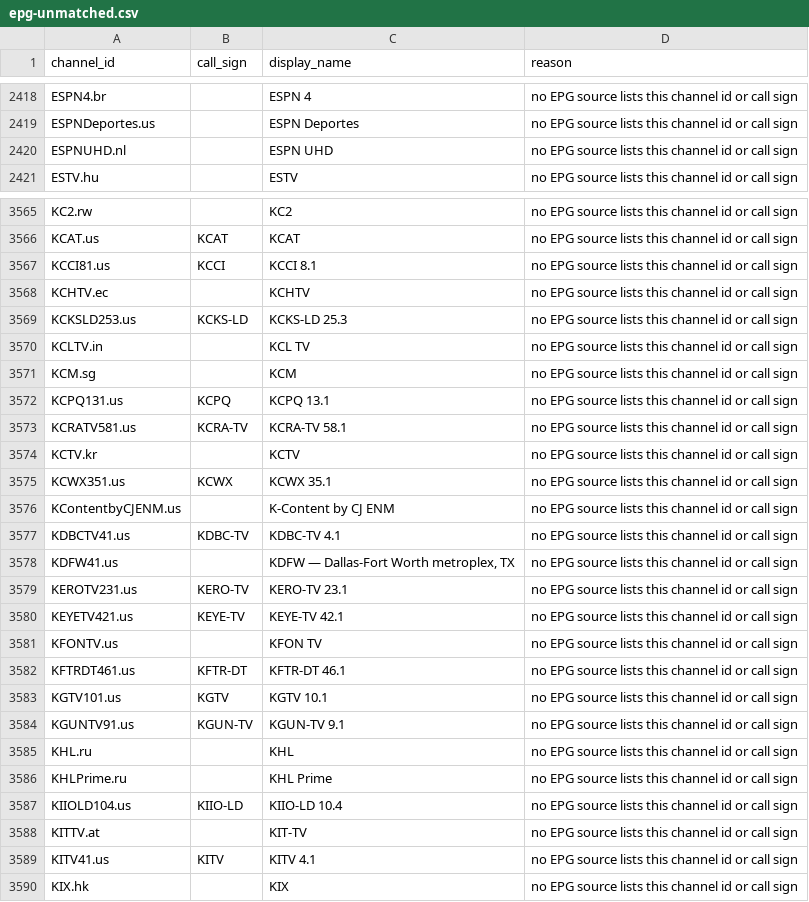
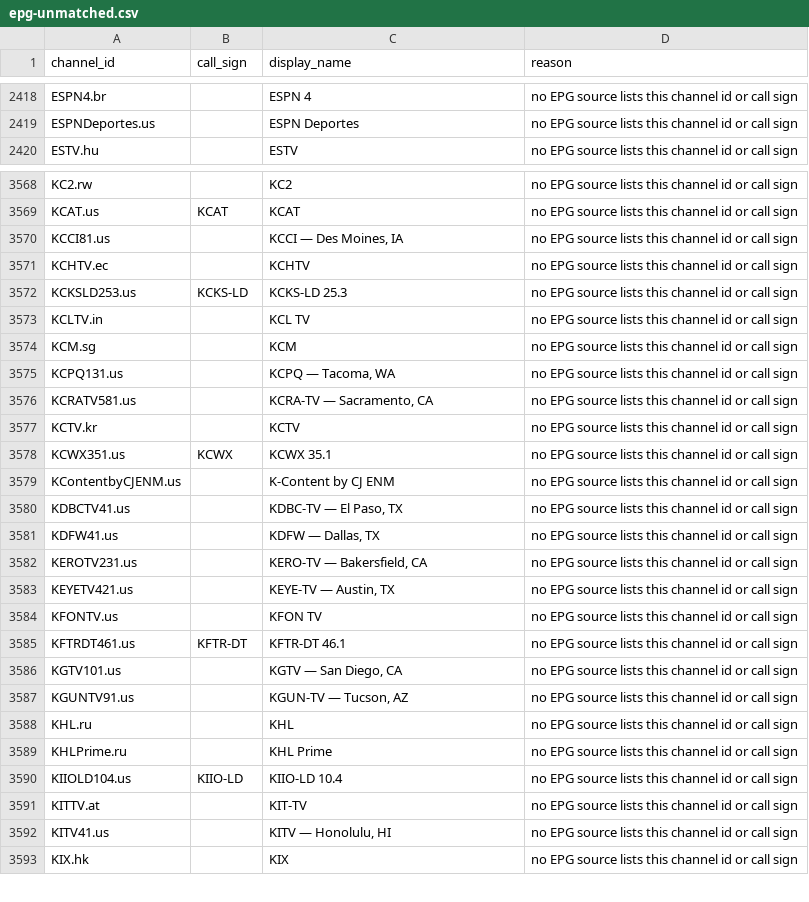
Before and after one commit to 7000premiumchannels/android-tv-guru-playlists, a CSV file: reports/epg-unmatched.csv, drawn as a sheet; only a part is shown, gaps mark what is left out; the diff covers the shown part only.

```diff
--- a/reports/epg-unmatched.csv
+++ b/reports/epg-unmatched.csv
@@ -2419,3 +2419,2 @@ ESPN4.br,,ESPN 4,no EPG source lists this channel id or call sign
 ESPNDeportes.us,,ESPN Deportes,no EPG source lists this channel id or call sign
-ESPNUHD.nl,,ESPN UHD,no EPG source lists this channel id or call sign
 ESTV.hu,,ESTV,no EPG source lists this channel id or call sign
@@ -3566,3 +3569,3 @@ KC2.rw,,KC2,no EPG source lists this channel id or call sign
 KCAT.us,KCAT,KCAT,no EPG source lists this channel id or call sign
-KCCI81.us,KCCI,KCCI 8.1,no EPG source lists this channel id or call sign
+KCCI81.us,,"KCCI — Des Moines, IA",no EPG source lists this channel id or call sign
 KCHTV.ec,,KCHTV,no EPG source lists this channel id or call sign
@@ -3571,4 +3574,4 @@ KCLTV.in,,KCL TV,no EPG source lists this channel id or call sign
 KCM.sg,,KCM,no EPG source lists this channel id or call sign
-KCPQ131.us,KCPQ,KCPQ 13.1,no EPG source lists this channel id or call sign
-KCRATV581.us,KCRA-TV,KCRA-TV 58.1,no EPG source lists this channel id or call sign
+KCPQ131.us,,"KCPQ — Tacoma, WA",no EPG source lists this channel id or call sign
+KCRATV581.us,,"KCRA-TV — Sacramento, CA",no EPG source lists this channel id or call sign
 KCTV.kr,,KCTV,no EPG source lists this channel id or call sign
@@ -3576,10 +3579,10 @@ KCWX351.us,KCWX,KCWX 35.1,no EPG source lists this channel id or call sign
 KContentbyCJENM.us,,K-Content by CJ ENM,no EPG source lists this channel id or call sign
-KDBCTV41.us,KDBC-TV,KDBC-TV 4.1,no EPG source lists this channel id or call sign
-KDFW41.us,,"KDFW — Dallas-Fort Worth metroplex, TX",no EPG source lists this channel id or call sign
-KEROTV231.us,KERO-TV,KERO-TV 23.1,no EPG source lists this channel id or call sign
-KEYETV421.us,KEYE-TV,KEYE-TV 42.1,no EPG source lists this channel id or call sign
+KDBCTV41.us,,"KDBC-TV — El Paso, TX",no EPG source lists this channel id or call sign
+KDFW41.us,,"KDFW — Dallas, TX",no EPG source lists this channel id or call sign
+KEROTV231.us,,"KERO-TV — Bakersfield, CA",no EPG source lists this channel id or call sign
+KEYETV421.us,,"KEYE-TV — Austin, TX",no EPG source lists this channel id or call sign
 KFONTV.us,,KFON TV,no EPG source lists this channel id or call sign
 KFTRDT461.us,KFTR-DT,KFTR-DT 46.1,no EPG source lists this channel id or call sign
-KGTV101.us,KGTV,KGTV 10.1,no EPG source lists this channel id or call sign
-KGUNTV91.us,KGUN-TV,KGUN-TV 9.1,no EPG source lists this channel id or call sign
+KGTV101.us,,"KGTV — San Diego, CA",no EPG source lists this channel id or call sign
+KGUNTV91.us,,"KGUN-TV — Tucson, AZ",no EPG source lists this channel id or call sign
 KHL.ru,,KHL,no EPG source lists this channel id or call sign
@@ -3588,3 +3591,3 @@ KIIOLD104.us,KIIO-LD,KIIO-LD 10.4,no EPG source lists this channel id or call si
 KITTV.at,,KIT-TV,no EPG source lists this channel id or call sign
-KITV41.us,KITV,KITV 4.1,no EPG source lists this channel id or call sign
+KITV41.us,,"KITV — Honolulu, HI",no EPG source lists this channel id or call sign
 KIX.hk,,KIX,no EPG source lists this channel id or call sign
```
Also changed, not shown: 11 added rows, 2 removed rows and 122 edited cells elsewhere in this file, reports/epg-matches.csv, 6 other files.
